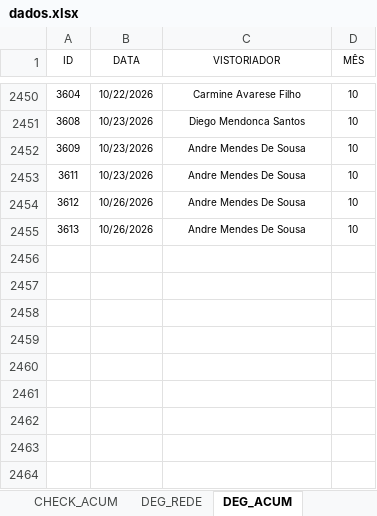
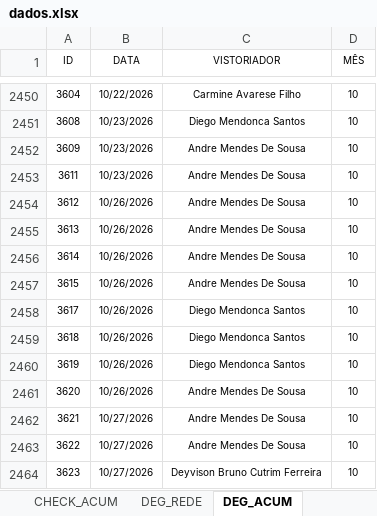
Before and after one commit to SestremPalopoli/produtividade-gestores, an Excel workbook: dados.xlsx, sheet DEG_ACUM, drawn as a sheet; only a part is shown, gaps mark what is left out; values as stored, in another font and other column widths than the file's, no borders; table styles not drawn; the diff names each change by its address in the sheet, - before the commit and + after, or states it on an @@ line.

```diff
--- a/dados.xlsx (sheet DEG_ACUM)
+++ b/dados.xlsx (sheet DEG_ACUM)
+row 2456: 3614 | 10/26/2026 | Andre Mendes De Sousa | 10
+row 2457: 3615 | 10/26/2026 | Andre Mendes De Sousa | 10
+row 2458: 3617 | 10/26/2026 | Diego Mendonca Santos | 10
+row 2459: 3618 | 10/26/2026 | Diego Mendonca Santos | 10
+row 2460: 3619 | 10/26/2026 | Diego Mendonca Santos | 10
+row 2461: 3620 | 10/26/2026 | Andre Mendes De Sousa | 10
+row 2462: 3621 | 10/27/2026 | Andre Mendes De Sousa | 10
+row 2463: 3622 | 10/27/2026 | Andre Mendes De Sousa | 10
+row 2464: 3623 | 10/27/2026 | Deyvison Bruno Cutrim Ferreira | 10
```
Also changed, not shown: sheet RIT_ICOMON, sheet RIT_ACUM, sheet DEG_REDE, sheet CLEAN-UP_ACUM, sheet CALENDÁRIO, sheet Modernização, hidden cells.
